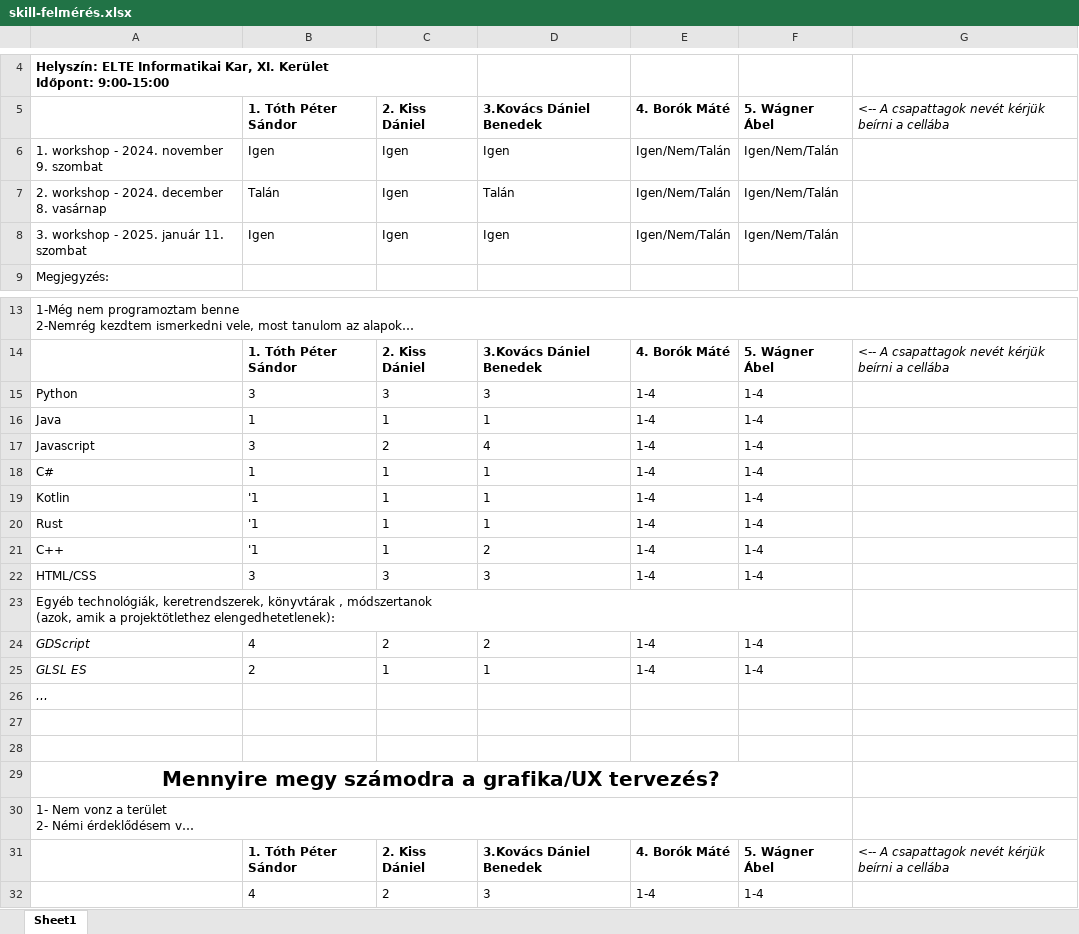
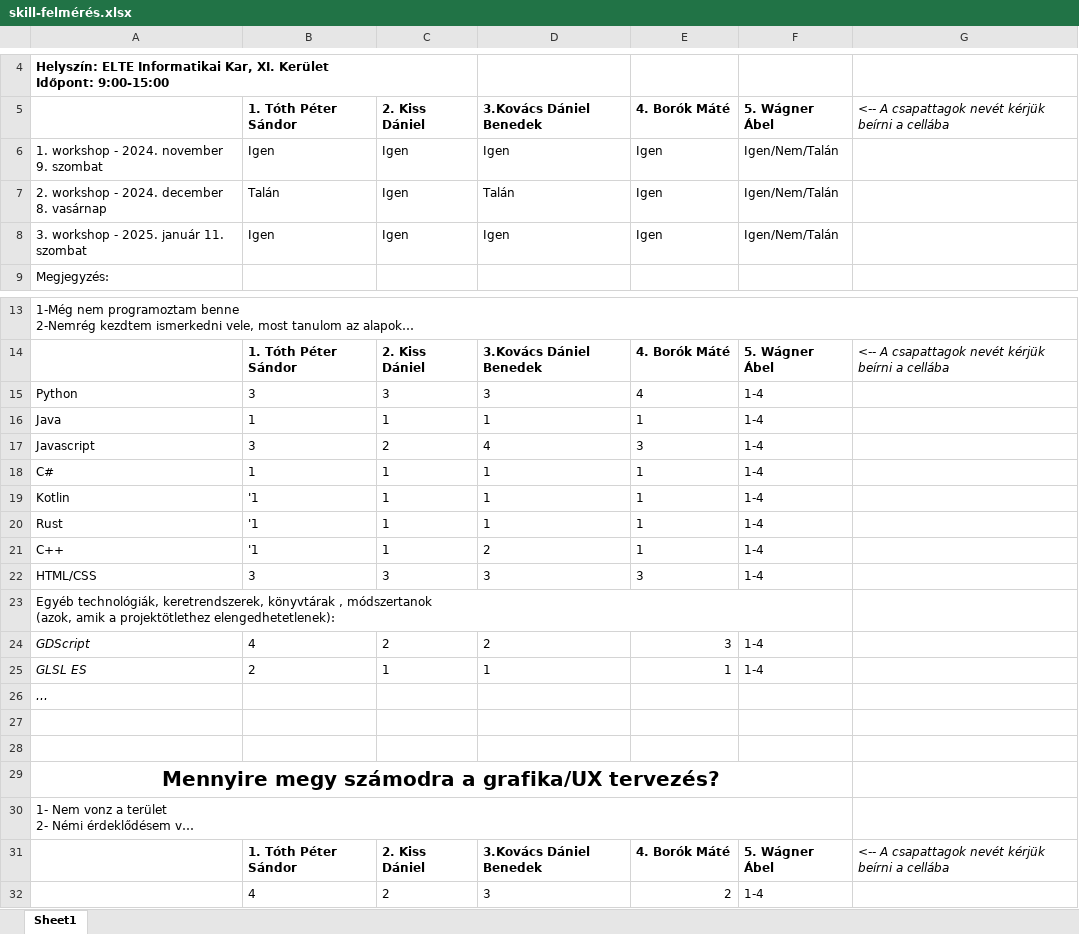
Before and after one commit to PITRv1/CollecThings, an Excel workbook: skill-felmérés.xlsx, sheet Sheet1, drawn as a sheet; only a part is shown, gaps mark what is left out; long unchanged cells end in …; values as stored, in another font and other column widths than the file's, no borders; the diff names each change by its address in the sheet, - before the commit and + after, or states it on an @@ line.

Commit message:
skill-sheet kitoltese

```diff
--- a/skill-felmérés.xlsx (sheet Sheet1)
+++ b/skill-felmérés.xlsx (sheet Sheet1)
-E6:E8: Igen/Nem/Talán
+E6:E8: Igen
-E15: 1-4
+E15: 4
-E16: 1-4
+E16: 1
-E17: 1-4
+E17: 3
-E18:E21: 1-4
+E18:E21: 1
-E22: 1-4
+E22: 3
-E24: 1-4
+E24: 3
-E25: 1-4
+E25: 1
-E32: 1-4
+E32: 2
```
